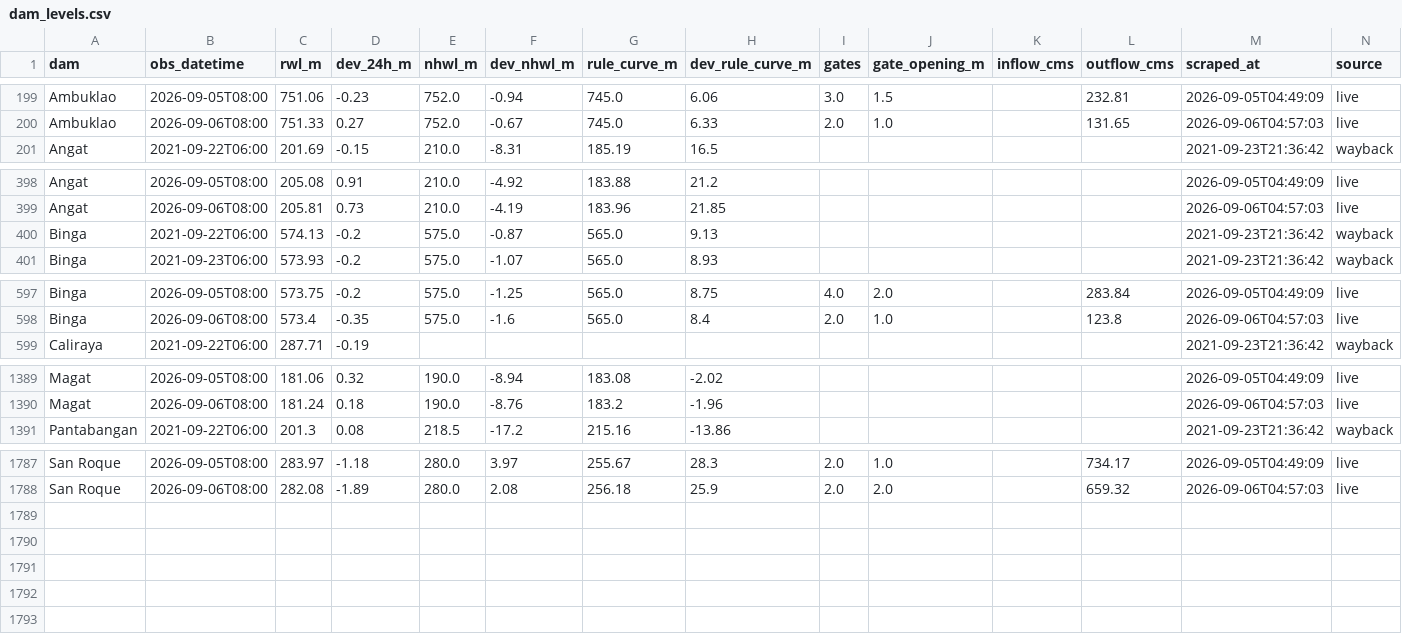
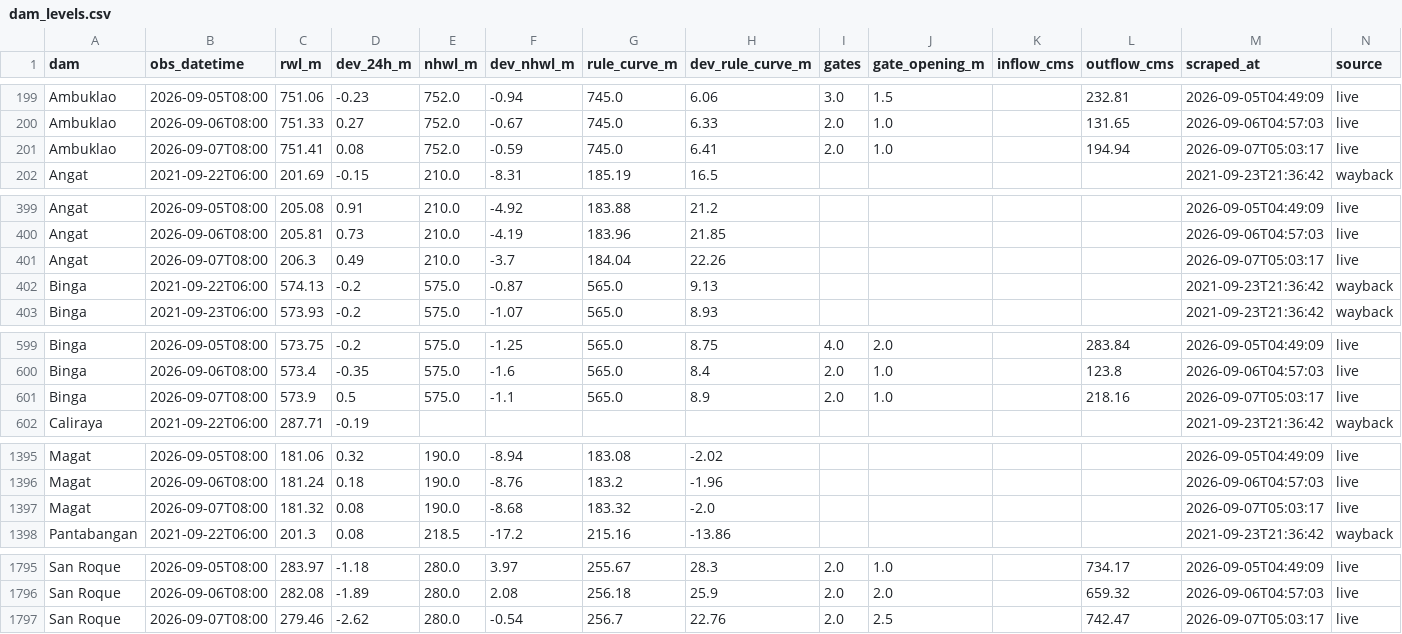
Before and after one commit to Zeref538/apaw, a CSV file: data/dam_levels.csv, drawn as a sheet; only a part is shown, gaps mark what is left out; the diff covers the shown part only; the diff names each change by its address in the sheet, - before the commit and + after, or states it on an @@ line.

```diff
--- a/data/dam_levels.csv
+++ b/data/dam_levels.csv
+row 201: Ambuklao | 2026-09-07T08:00 | 751.41 | 0.08 | 752.0 | -0.59 | 745.0 | 6.41 | 2.0 | 1.0 |  | 194.94 | 2026-09-07T05:03:17 | live
+row 401: Angat | 2026-09-07T08:00 | 206.3 | 0.49 | 210.0 | -3.7 | 184.04 | 22.26 |  |  |  |  | 2026-09-07T05:03:17 | live
+row 601: Binga | 2026-09-07T08:00 | 573.9 | 0.5 | 575.0 | -1.1 | 565.0 | 8.9 | 2.0 | 1.0 |  | 218.16 | 2026-09-07T05:03:17 | live
+row 1397: Magat | 2026-09-07T08:00 | 181.32 | 0.08 | 190.0 | -8.68 | 183.32 | -2.0 |  |  |  |  | 2026-09-07T05:03:17 | live
+row 1797: San Roque | 2026-09-07T08:00 | 279.46 | -2.62 | 280.0 | -0.54 | 256.7 | 22.76 | 2.0 | 2.5 |  | 742.47 | 2026-09-07T05:03:17 | live
```
Also changed, not shown: 4 added rows elsewhere in this file, data/basin_status.csv, 6 other files.
